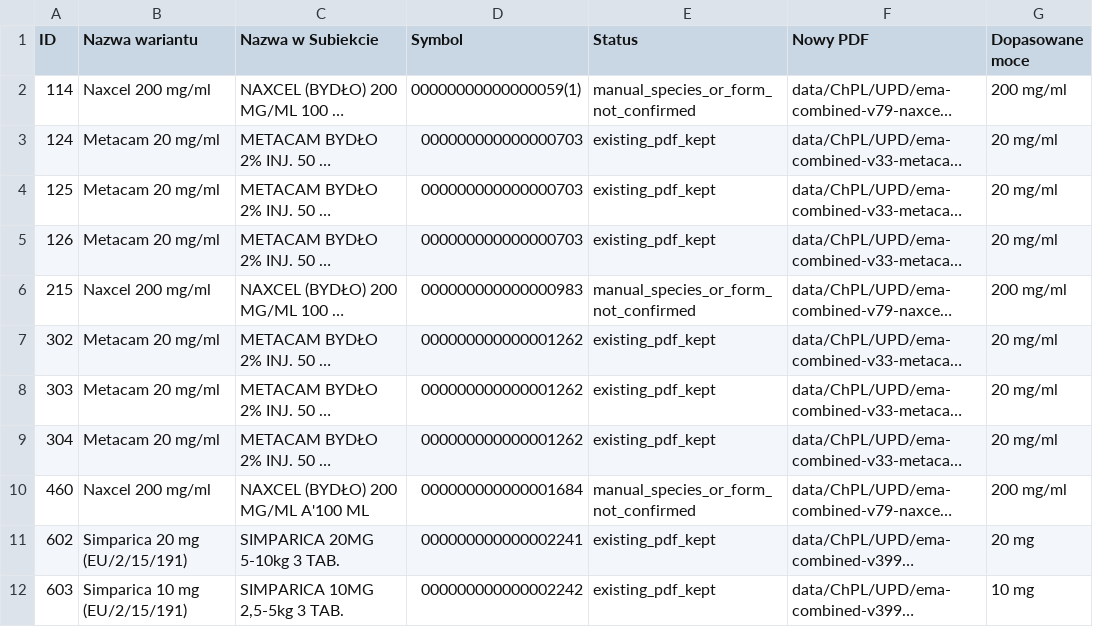
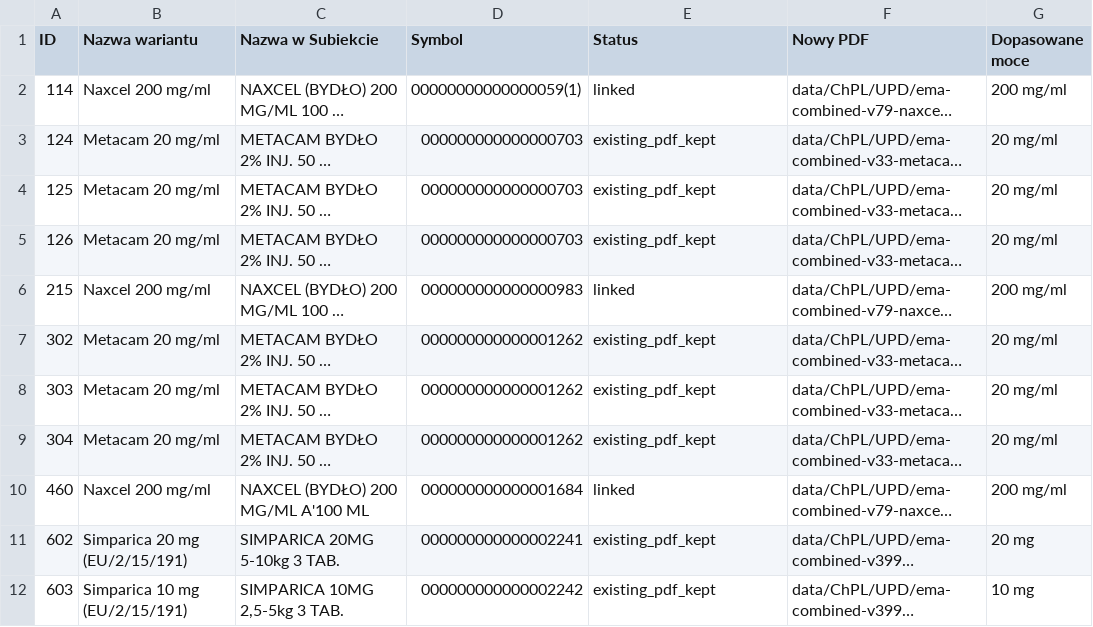
Before and after one commit to VViktorr/Karty-leczenia-zwierzat, a CSV file: data/audyt_brakujacych_pdf/partia42_nowe_zbiorcze_pdf_nazwy_subiekt.csv, drawn as a sheet; only a part is shown; long unchanged cells end in …; the diff names each change by its address in the sheet, - before the commit and + after, or states it on an @@ line.

```diff
--- a/data/audyt_brakujacych_pdf/partia42_nowe_zbiorcze_pdf_nazwy_subiekt.csv
+++ b/data/audyt_brakujacych_pdf/partia42_nowe_zbiorcze_pdf_nazwy_subiekt.csv
-E2 (Status): manual_species_or_form_not_confirmed
+E2 (Status): linked
-E6 (Status): manual_species_or_form_not_confirmed
+E6 (Status): linked
-E10 (Status): manual_species_or_form_not_confirmed
+E10 (Status): linked
```
Also changed, not shown: 2 other files.
